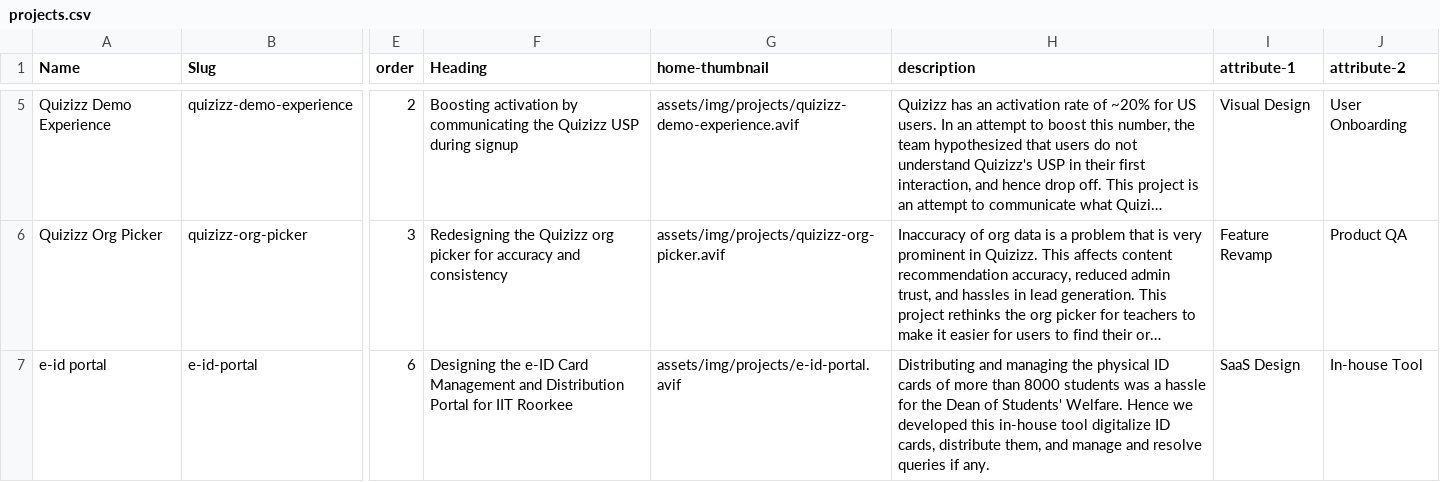
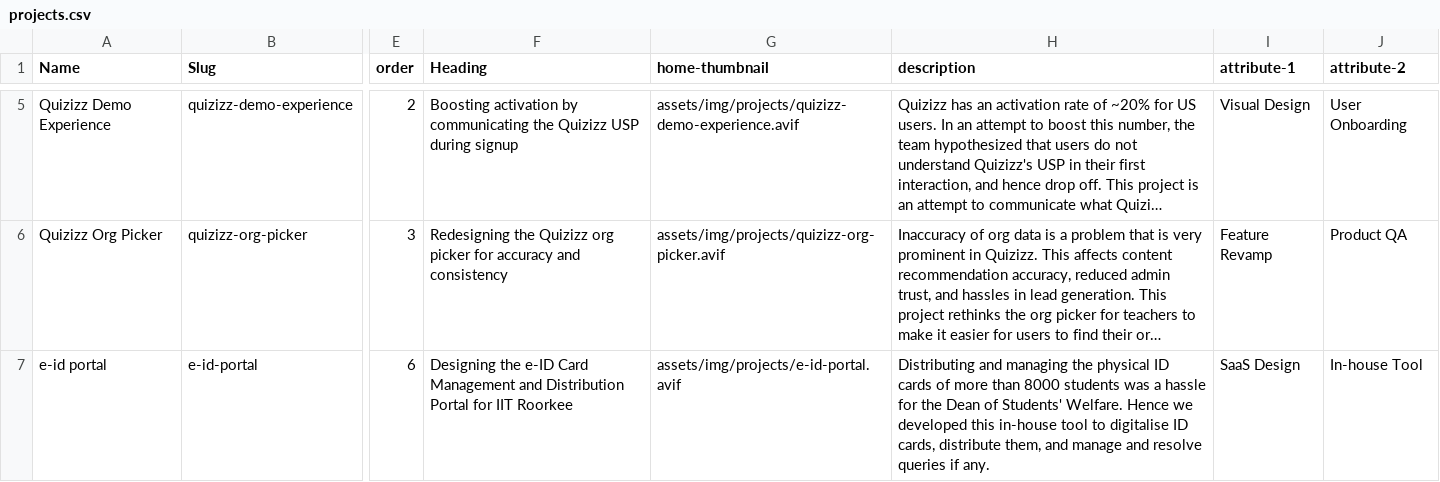
Before and after one commit to hados1109/portfolioV3, a CSV file: content/projects.csv, drawn as a sheet; only a part is shown, gaps mark what is left out; long unchanged cells end in …; the diff names each change by its address in the sheet, - before the commit and + after, or states it on an @@ line.

```diff
--- a/content/projects.csv
+++ b/content/projects.csv
-H7 (description): …in-house tool digitalize ID cards,…
+H7 (description): …in-house tool to digitalise ID cards,…
```
Also changed, not shown: 54 other files.
